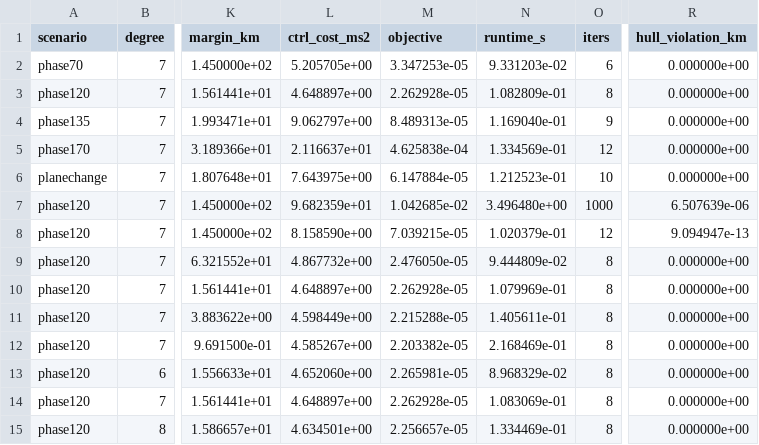
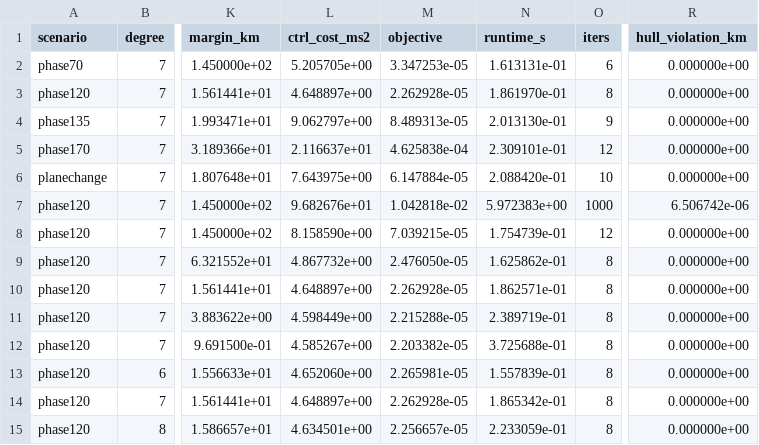
Before and after one commit to banana99ou/bezier-trajectory, a CSV file: doc/results/paper_tables.csv, drawn as a sheet; only a part is shown, gaps mark what is left out; the diff names each change by its address in the sheet, - before the commit and + after, or states it on an @@ line.

```diff
--- a/doc/results/paper_tables.csv
+++ b/doc/results/paper_tables.csv
-N2 (runtime_s): 9.331203e-02
+N2 (runtime_s): 1.613131e-01
-N3 (runtime_s): 1.082809e-01
+N3 (runtime_s): 1.861970e-01
-N4 (runtime_s): 1.169040e-01
+N4 (runtime_s): 2.013130e-01
-N5 (runtime_s): 1.334569e-01
+N5 (runtime_s): 2.309101e-01
-N6 (runtime_s): 1.212523e-01
+N6 (runtime_s): 2.088420e-01
-L7 (ctrl_cost_ms2): 9.682359e+01
+L7 (ctrl_cost_ms2): 9.682676e+01
-M7 (objective): 1.042685e-02
+M7 (objective): 1.042818e-02
-N7 (runtime_s): 3.496480e+00
+N7 (runtime_s): 5.972383e+00
-R7 (hull_violation_km): 6.507639e-06
+R7 (hull_violation_km): 6.506742e-06
-N8 (runtime_s): 1.020379e-01
+N8 (runtime_s): 1.754739e-01
-R8 (hull_violation_km): 9.094947e-13
+R8 (hull_violation_km): 0.000000e+00
-N9 (runtime_s): 9.444809e-02
+N9 (runtime_s): 1.625862e-01
-N10 (runtime_s): 1.079969e-01
+N10 (runtime_s): 1.862571e-01
-N11 (runtime_s): 1.405611e-01
+N11 (runtime_s): 2.389719e-01
-N12 (runtime_s): 2.168469e-01
+N12 (runtime_s): 3.725688e-01
-N13 (runtime_s): 8.968329e-02
+N13 (runtime_s): 1.557839e-01
-N14 (runtime_s): 1.083069e-01
+N14 (runtime_s): 1.865342e-01
-N15 (runtime_s): 1.334469e-01
+N15 (runtime_s): 2.233059e-01
```
Also changed, not shown: 4 other files.
